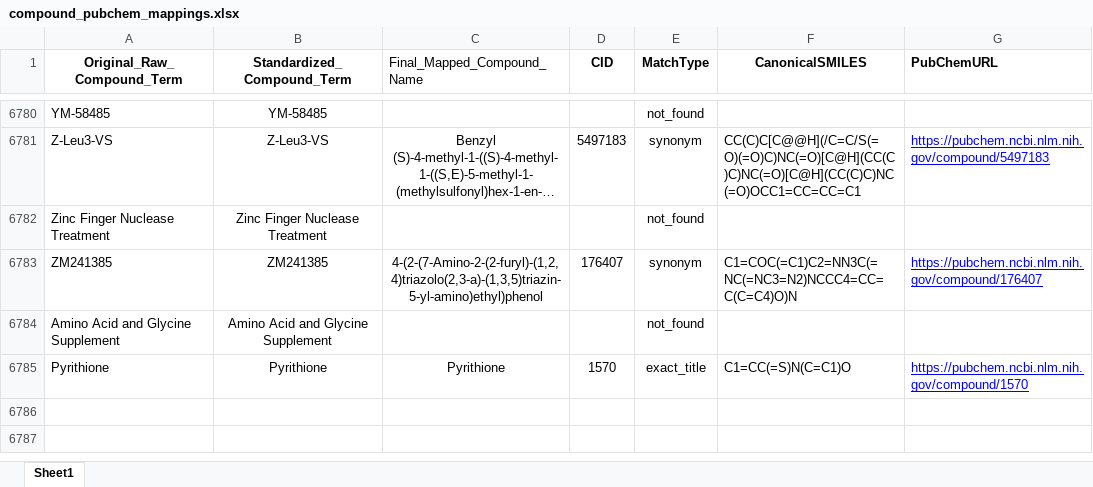
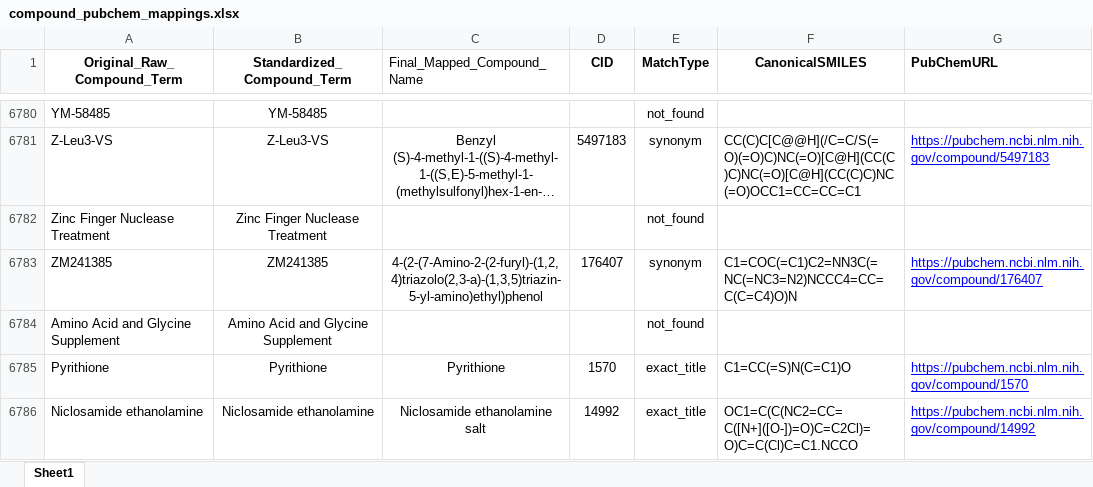
Before and after one commit to Bin-Chen-Lab/GEOMeta, an Excel workbook: mappings/compounds/compound_pubchem_mappings.xlsx, sheet Sheet1, drawn as a sheet; only a part is shown, gaps mark what is left out; long unchanged cells end in …; values as stored, in another font and other column widths than the file's, no borders; the diff names each change by its address in the sheet, - before the commit and + after, or states it on an @@ line.

```diff
--- a/mappings/compounds/compound_pubchem_mappings.xlsx (sheet Sheet1)
+++ b/mappings/compounds/compound_pubchem_mappings.xlsx (sheet Sheet1)
+row 6786: Niclosamide ethanolamine | Niclosamide ethanolamine | Niclosamide ethanolamine salt | 14992 | exact_title | OC1=C(C(NC2=CC=C([N+]([O-])=O)C=C2Cl)=O)C=C(Cl)C=C1.NCCO | https://pubchem.ncbi.nlm.nih.gov/compound/14992
```
Also changed, not shown: 1 other file.
